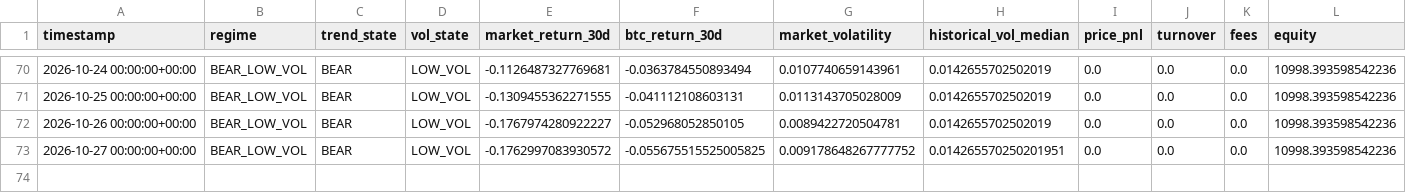
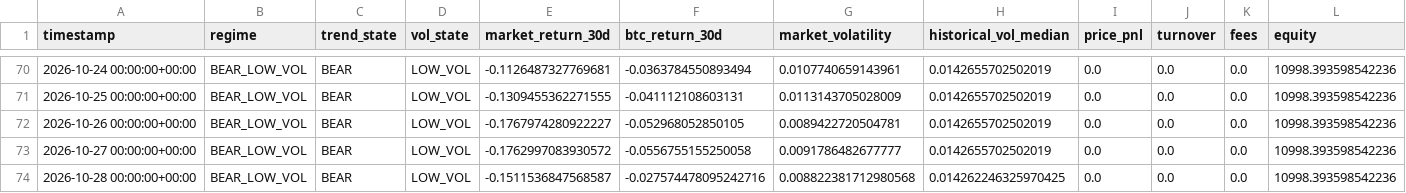
Before and after one commit to Nallge/crypto-strategy-dashboard, a CSV file: bull_low_vol_paper_log.csv, drawn as a sheet; only a part is shown, gaps mark what is left out; rows hold the shown columns only; the diff names each change by its address in the sheet, - before the commit and + after, or states it on an @@ line.

Commit message:
Update strategy dashboard data

```diff
--- a/bull_low_vol_paper_log.csv
+++ b/bull_low_vol_paper_log.csv
-F73 (btc_return_30d): -0.055675515525005825
+F73 (btc_return_30d): -0.0556755155250058
-G73 (market_volatility): 0.009178648267777752
+G73 (market_volatility): 0.0091786482677777
-H73 (historical_vol_median): 0.014265570250201951
+H73 (historical_vol_median): 0.0142655702502019
+row 74: 2026-10-28 00:00:00+00:00 | BEAR_LOW_VOL | BEAR | LOW_VOL | -0.1511536847568587 | -0.027574478095242716 | 0.008822381712980568 | 0.014262246325970425 | 0.0 | 0.0 | 0.0 | 10998.393598542236
```
Also changed, not shown: v2_live_paper_history.csv, v3_live_paper_history.csv.
